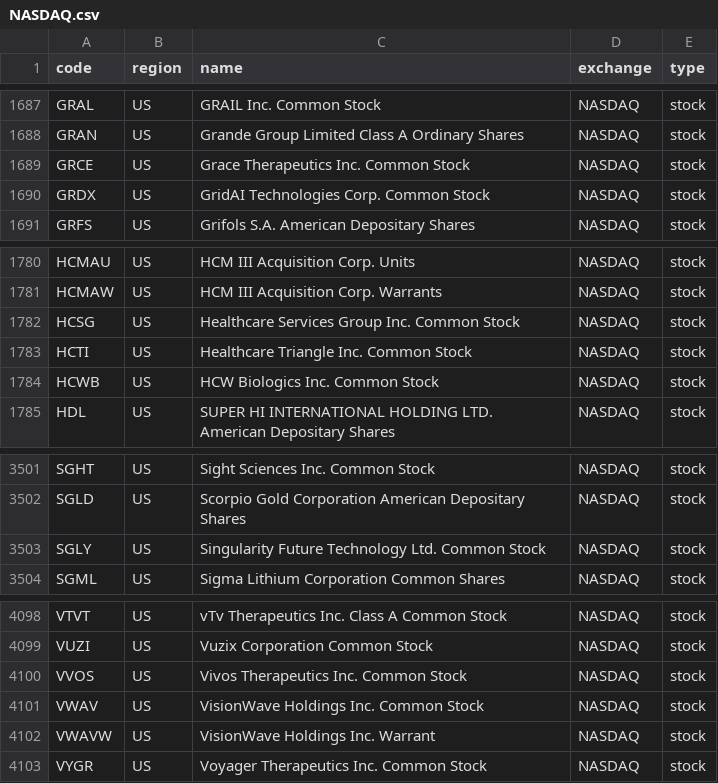
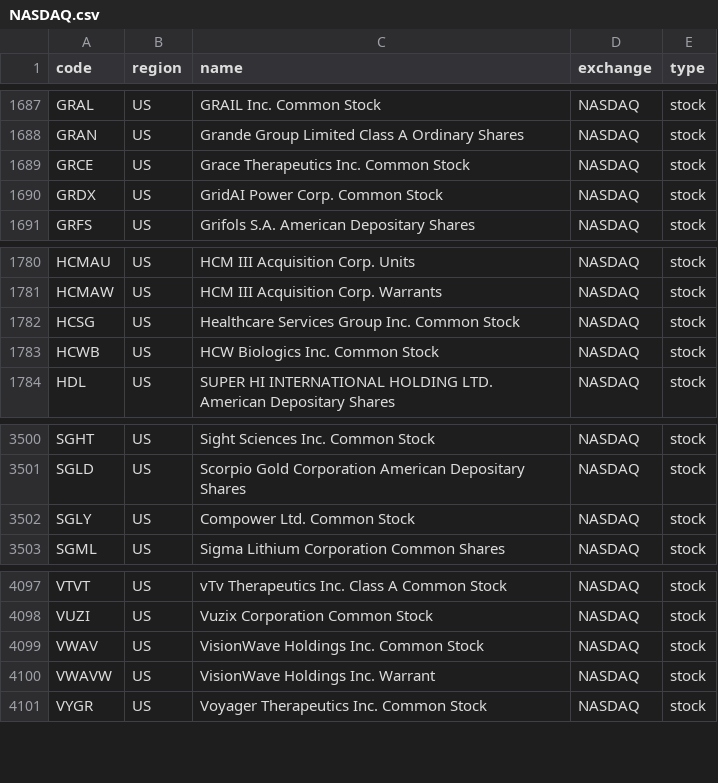
Before and after one commit to irachex/open-stock-data, a CSV file: symbols/NASDAQ.csv, drawn as a sheet; only a part is shown, gaps mark what is left out.

```diff
--- a/symbols/NASDAQ.csv
+++ b/symbols/NASDAQ.csv
@@ -1689,3 +1689,3 @@ GRAN,US,Grande Group Limited Class A Ordinary Shares,NASDAQ,stock
 GRCE,US,Grace Therapeutics Inc. Common Stock,NASDAQ,stock
-GRDX,US,GridAI Technologies Corp. Common Stock,NASDAQ,stock
+GRDX,US,GridAI Power Corp. Common Stock,NASDAQ,stock
 GRFS,US,Grifols S.A. American Depositary Shares,NASDAQ,stock
@@ -1782,3 +1782,2 @@ HCMAW,US,HCM III Acquisition Corp. Warrants,NASDAQ,stock
 HCSG,US,Healthcare Services Group Inc. Common Stock,NASDAQ,stock
-HCTI,US,Healthcare Triangle Inc. Common Stock,NASDAQ,stock
 HCWB,US,HCW Biologics Inc. Common Stock,NASDAQ,stock
@@ -3502,3 +3501,3 @@ SGHT,US,Sight Sciences Inc. Common Stock,NASDAQ,stock
 SGLD,US,Scorpio Gold Corporation American Depositary Shares,NASDAQ,stock
-SGLY,US,Singularity Future Technology Ltd. Common Stock,NASDAQ,stock
+SGLY,US,Compower Ltd. Common Stock,NASDAQ,stock
 SGML,US,Sigma Lithium Corporation Common Shares,NASDAQ,stock
@@ -4099,3 +4098,2 @@ VTVT,US,vTv Therapeutics Inc. Class A Common Stock,NASDAQ,stock
 VUZI,US,Vuzix Corporation Common Stock,NASDAQ,stock
-VVOS,US,Vivos Therapeutics Inc. Common Stock,NASDAQ,stock
 VWAV,US,VisionWave Holdings Inc. Common Stock,NASDAQ,stock
```
Also changed, not shown: symbols/HKEX.csv.
